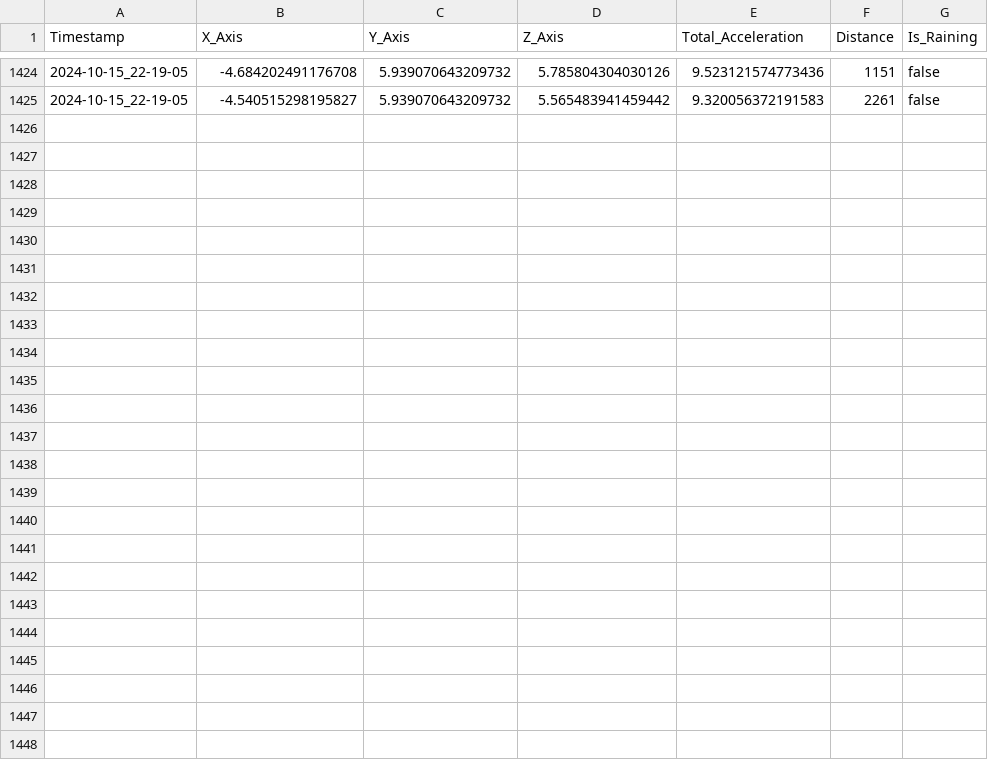
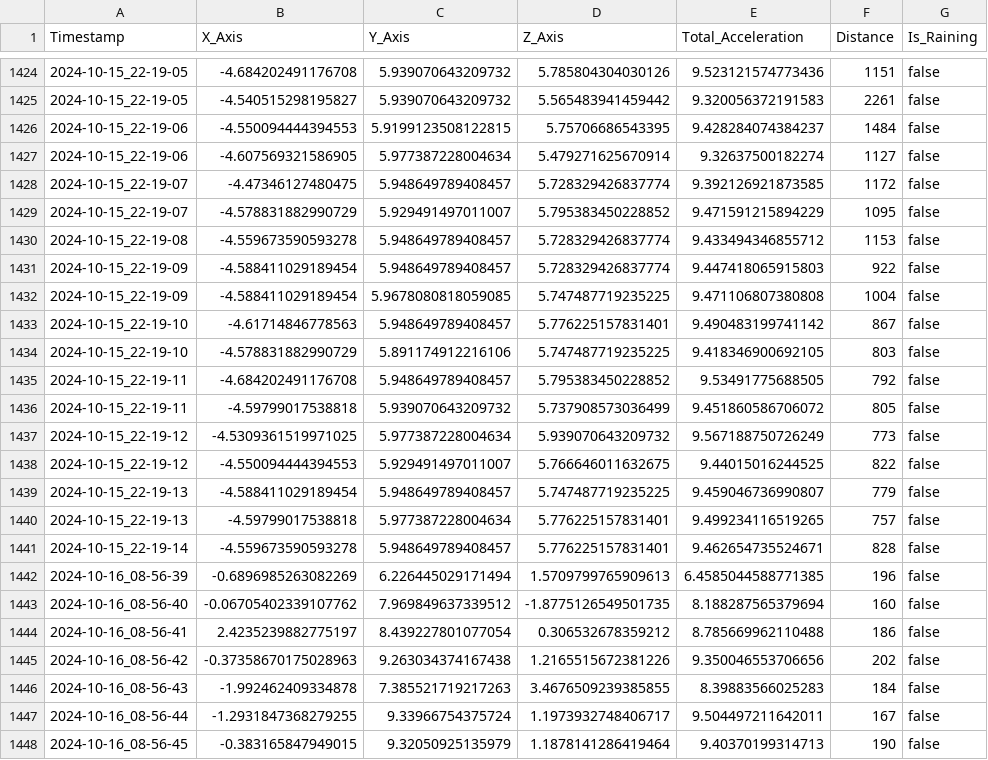
Before and after one commit to 23882972/Driving-Assistance-Sensor, a CSV file: sensor_data.csv, drawn as a sheet; only a part is shown, gaps mark what is left out; the diff names each change by its address in the sheet, - before the commit and + after, or states it on an @@ line.

```diff
--- a/sensor_data.csv
+++ b/sensor_data.csv
+row 1426: 2024-10-15_22-19-06 | -4.550094444394553 | 5.9199123508122815 | 5.75706686543395 | 9.428284074384237 | 1484 | false
+row 1427: 2024-10-15_22-19-06 | -4.607569321586905 | 5.977387228004634 | 5.479271625670914 | 9.32637500182274 | 1127 | false
+row 1428: 2024-10-15_22-19-07 | -4.47346127480475 | 5.948649789408457 | 5.728329426837774 | 9.392126921873585 | 1172 | false
+row 1429: 2024-10-15_22-19-07 | -4.578831882990729 | 5.929491497011007 | 5.795383450228852 | 9.471591215894229 | 1095 | false
+row 1430: 2024-10-15_22-19-08 | -4.559673590593278 | 5.948649789408457 | 5.728329426837774 | 9.433494346855712 | 1153 | false
+row 1431: 2024-10-15_22-19-09 | -4.588411029189454 | 5.948649789408457 | 5.728329426837774 | 9.447418065915803 | 922 | false
+row 1432: 2024-10-15_22-19-09 | -4.588411029189454 | 5.9678080818059085 | 5.747487719235225 | 9.471106807380808 | 1004 | false
+row 1433: 2024-10-15_22-19-10 | -4.61714846778563 | 5.948649789408457 | 5.776225157831401 | 9.490483199741142 | 867 | false
+row 1434: 2024-10-15_22-19-10 | -4.578831882990729 | 5.891174912216106 | 5.747487719235225 | 9.418346900692105 | 803 | false
+row 1435: 2024-10-15_22-19-11 | -4.684202491176708 | 5.948649789408457 | 5.795383450228852 | 9.53491775688505 | 792 | false
+row 1436: 2024-10-15_22-19-11 | -4.59799017538818 | 5.939070643209732 | 5.737908573036499 | 9.451860586706072 | 805 | false
+row 1437: 2024-10-15_22-19-12 | -4.5309361519971025 | 5.977387228004634 | 5.939070643209732 | 9.567188750726249 | 773 | false
+row 1438: 2024-10-15_22-19-12 | -4.550094444394553 | 5.929491497011007 | 5.766646011632675 | 9.44015016244525 | 822 | false
+row 1439: 2024-10-15_22-19-13 | -4.588411029189454 | 5.948649789408457 | 5.747487719235225 | 9.459046736990807 | 779 | false
+row 1440: 2024-10-15_22-19-13 | -4.59799017538818 | 5.977387228004634 | 5.776225157831401 | 9.499234116519265 | 757 | false
+row 1441: 2024-10-15_22-19-14 | -4.559673590593278 | 5.948649789408457 | 5.776225157831401 | 9.462654735524671 | 828 | false
+row 1442: 2024-10-16_08-56-39 | -0.6896985263082269 | 6.226445029171494 | 1.5709799765909613 | 6.4585044588771385 | 196 | false
+row 1443: 2024-10-16_08-56-40 | -0.06705402339107762 | 7.969849637339512 | -1.8775126549501735 | 8.188287565379694 | 160 | false
+row 1444: 2024-10-16_08-56-41 | 2.4235239882775197 | 8.439227801077054 | 0.306532678359212 | 8.785669962110488 | 186 | false
+row 1445: 2024-10-16_08-56-42 | -0.37358670175028963 | 9.263034374167438 | 1.2165515672381226 | 9.350046553706656 | 202 | false
+row 1446: 2024-10-16_08-56-43 | -1.992462409334878 | 7.385521719217263 | 3.4676509239385855 | 8.39883566025283 | 184 | false
+row 1447: 2024-10-16_08-56-44 | -1.2931847368279255 | 9.33966754375724 | 1.1973932748406717 | 9.504497211642011 | 167 | false
+row 1448: 2024-10-16_08-56-45 | -0.383165847949015 | 9.32050925135979 | 1.1878141286419464 | 9.40370199314713 | 190 | false
```
Also changed, not shown: alert_log.csv, 6 other files.
